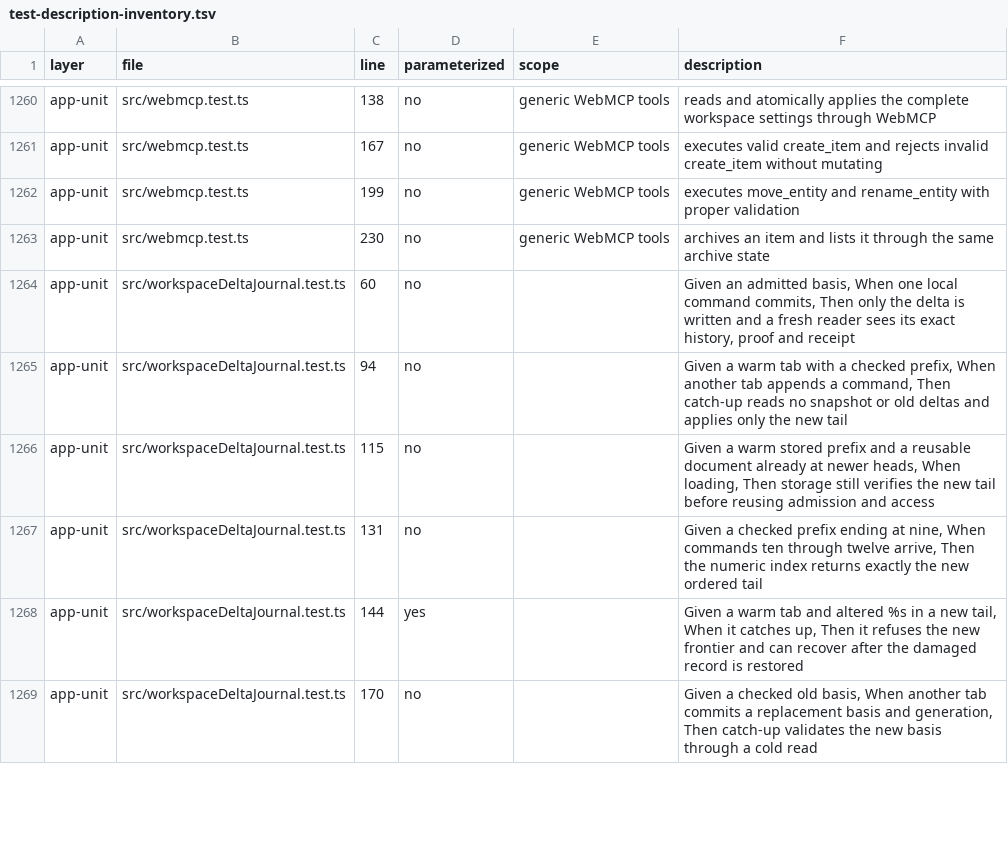
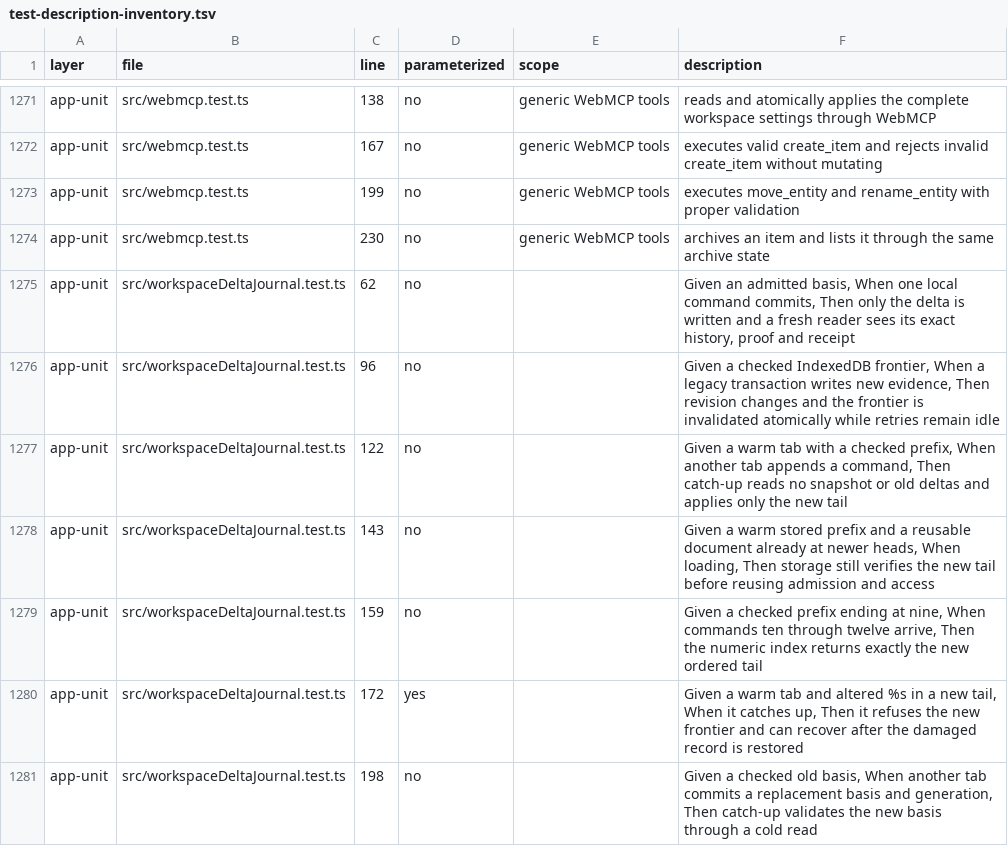
Before and after one commit to bobishh/tincanban, a TSV file: docs/testing/test-description-inventory.tsv, drawn as a sheet; only a part is shown, gaps mark what is left out; the diff covers the shown part only.

Commit message:
Reuse committed peer packets under atomic workspace revisions

```diff
--- a/docs/testing/test-description-inventory.tsv
+++ b/docs/testing/test-description-inventory.tsv
@@ -1263,7 +1274,8 @@ app-unit	src/webmcp.test.ts	199	no	generic WebMCP tools	executes move_entity and
 app-unit	src/webmcp.test.ts	230	no	generic WebMCP tools	archives an item and lists it through the same archive state
-app-unit	src/workspaceDeltaJournal.test.ts	60	no		Given an admitted basis, When one local command commits, Then only the delta is written and a fresh reader sees its exact history, proof and receipt
-app-unit	src/workspaceDeltaJournal.test.ts	94	no		Given a warm tab with a checked prefix, When another tab appends a command, Then catch-up reads no snapshot or old deltas and applies only the new tail
-app-unit	src/workspaceDeltaJournal.test.ts	115	no		Given a warm stored prefix and a reusable document already at newer heads, When loading, Then storage still verifies the new tail before reusing admission and access
-app-unit	src/workspaceDeltaJournal.test.ts	131	no		Given a checked prefix ending at nine, When commands ten through twelve arrive, Then the numeric index returns exactly the new ordered tail
-app-unit	src/workspaceDeltaJournal.test.ts	144	yes		Given a warm tab and altered %s in a new tail, When it catches up, Then it refuses the new frontier and can recover after the damaged record is restored
-app-unit	src/workspaceDeltaJournal.test.ts	170	no		Given a checked old basis, When another tab commits a replacement basis and generation, Then catch-up validates the new basis through a cold read
+app-unit	src/workspaceDeltaJournal.test.ts	62	no		Given an admitted basis, When one local command commits, Then only the delta is written and a fresh reader sees its exact history, proof and receipt
+app-unit	src/workspaceDeltaJournal.test.ts	96	no		Given a checked IndexedDB frontier, When a legacy transaction writes new evidence, Then revision changes and the frontier is invalidated atomically while retries remain idle
+app-unit	src/workspaceDeltaJournal.test.ts	122	no		Given a warm tab with a checked prefix, When another tab appends a command, Then catch-up reads no snapshot or old deltas and applies only the new tail
+app-unit	src/workspaceDeltaJournal.test.ts	143	no		Given a warm stored prefix and a reusable document already at newer heads, When loading, Then storage still verifies the new tail before reusing admission and access
+app-unit	src/workspaceDeltaJournal.test.ts	159	no		Given a checked prefix ending at nine, When commands ten through twelve arrive, Then the numeric index returns exactly the new ordered tail
+app-unit	src/workspaceDeltaJournal.test.ts	172	yes		Given a warm tab and altered %s in a new tail, When it catches up, Then it refuses the new frontier and can recover after the damaged record is restored
+app-unit	src/workspaceDeltaJournal.test.ts	198	no		Given a checked old basis, When another tab commits a replacement basis and generation, Then catch-up validates the new basis through a cold read
```
Also changed, not shown: 11 added rows and 46 edited cells elsewhere in this file, 18 other files.
